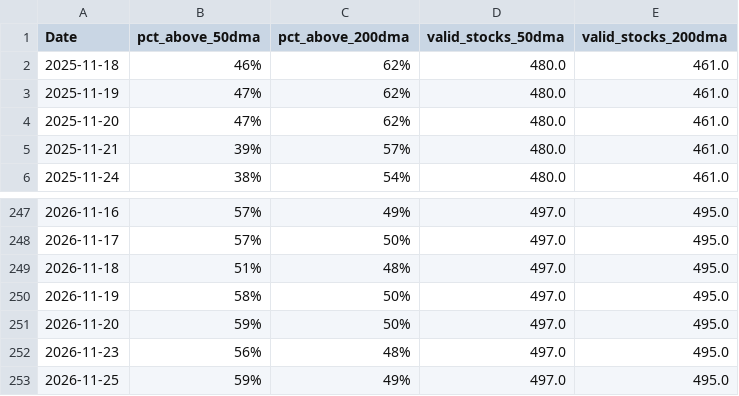
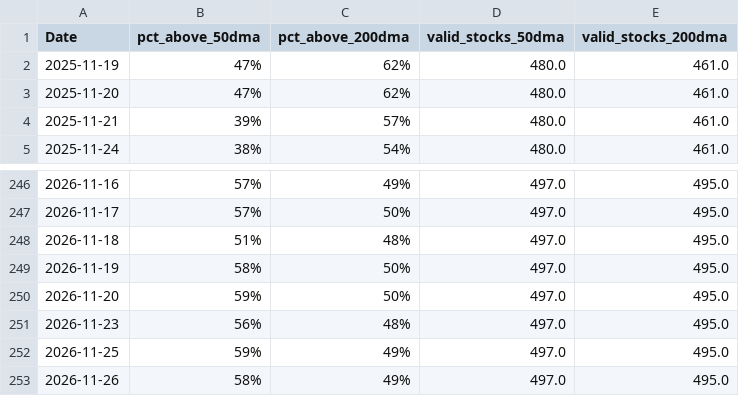
Before and after one commit to CS26-ST/Nifty-dma-breadth, a CSV file: output/nifty500_dma_breadth.csv, drawn as a sheet; only a part is shown, gaps mark what is left out.

```diff
--- a/output/nifty500_dma_breadth.csv
+++ b/output/nifty500_dma_breadth.csv
@@ -1,3 +1,2 @@
 Date,pct_above_50dma,pct_above_200dma,valid_stocks_50dma,valid_stocks_200dma
-2025-11-18,46%,62%,480.0,461.0
 2025-11-19,47%,62%,480.0,461.0
@@ -253 +252,2 @@ Date,pct_above_50dma,pct_above_200dma,valid_stocks_50dma,valid_stocks_200dma
 2026-11-25,59%,49%,497.0,495.0
+2026-11-26,58%,49%,497.0,495.0
```
Also changed, not shown: 2 other files.
